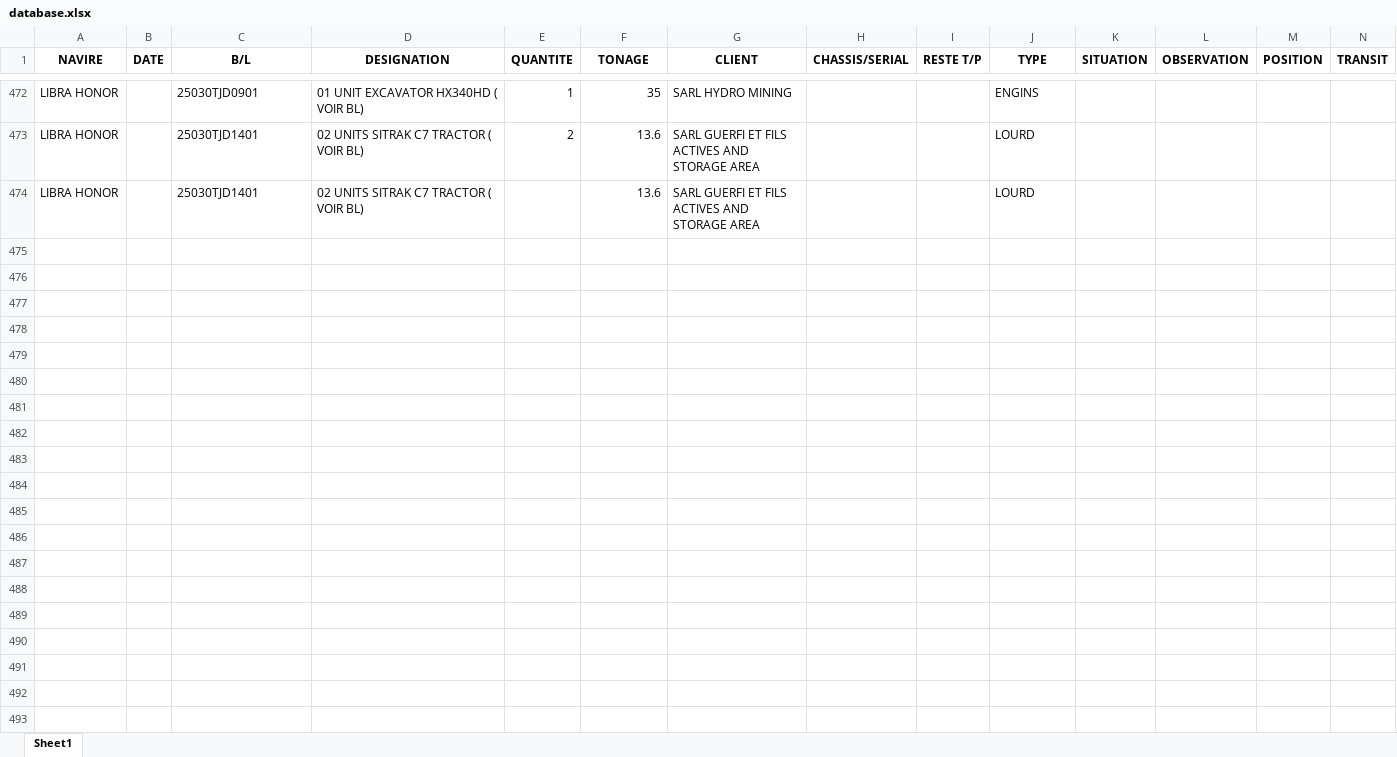
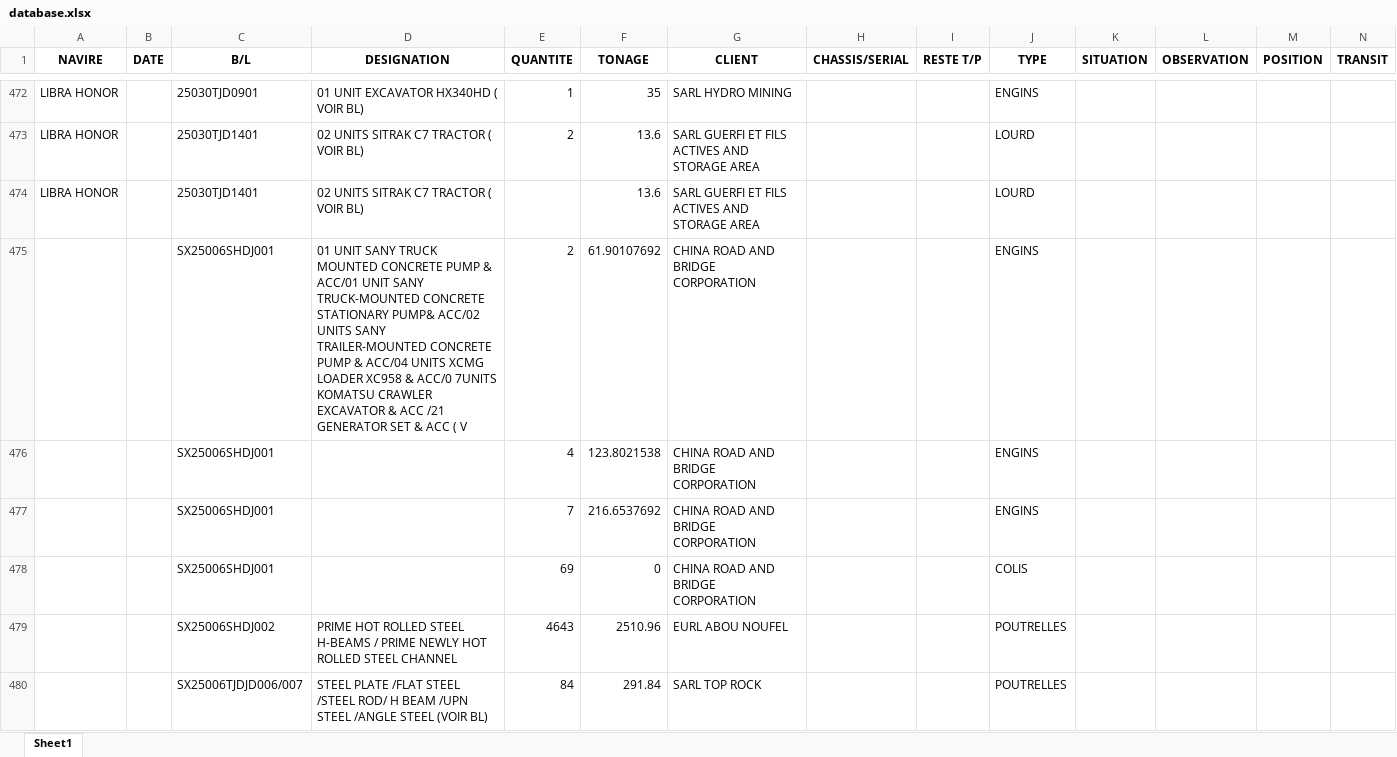
Before and after one commit to devmanro/epj_streamlit, an Excel workbook: data/database.xlsx, sheet Sheet1, drawn as a sheet; only a part is shown, gaps mark what is left out; values as stored, in another font and other column widths than the file's, no borders; rows hold the shown columns only; the diff covers the shown part only; the diff names each change by its address in the sheet, - before the commit and + after, or states it on an @@ line.

```diff
--- a/data/database.xlsx (sheet Sheet1)
+++ b/data/database.xlsx (sheet Sheet1)
+row 475:  |  | SX25006SHDJ001 | 01 UNIT SANY TRUCK MOUNTED CONCRETE PUMP & ACC/01 UNIT SANY TRUCK-MOUNTED CONCRETE STATIONARY PUMP& ACC/02 UNITS SANY TRAILER-MOUNTED CONCRETE PUMP & ACC/04 UNITS XCMG LOADER XC958 & ACC/0 7UNlTS KOMATSU CRAWLER EXCAVATOR & ACC /21 GENERATOR SET & ACC ( V | 2 | 61.90107692 | CHINA ROAD AND BRIDGE CORPORATION |  |  | ENGINS
+row 476:  |  | SX25006SHDJ001 |  | 4 | 123.8021538 | CHINA ROAD AND BRIDGE CORPORATION |  |  | ENGINS
+row 477:  |  | SX25006SHDJ001 |  | 7 | 216.6537692 | CHINA ROAD AND BRIDGE CORPORATION |  |  | ENGINS
+row 478:  |  | SX25006SHDJ001 |  | 69 | 0 | CHINA ROAD AND BRIDGE CORPORATION |  |  | COLIS
+row 479:  |  | SX25006SHDJ002 | PRIME HOT ROLLED STEEL H-BEAMS / PRIME NEWLY HOT ROLLED STEEL CHANNEL | 4643 | 2510.96 | EURL ABOU NOUFEL |  |  | POUTRELLES
+row 480:  |  | SX25006TJDJD006/007 | STEEL PLATE /FLAT STEEL /STEEL ROD/ H BEAM /UPN STEEL /ANGLE STEEL (VOIR BL) | 84 | 291.84 | SARL TOP ROCK |  |  | POUTRELLES
```
Also changed, not shown: 5 added rows elsewhere in this sheet, 1 other file.
